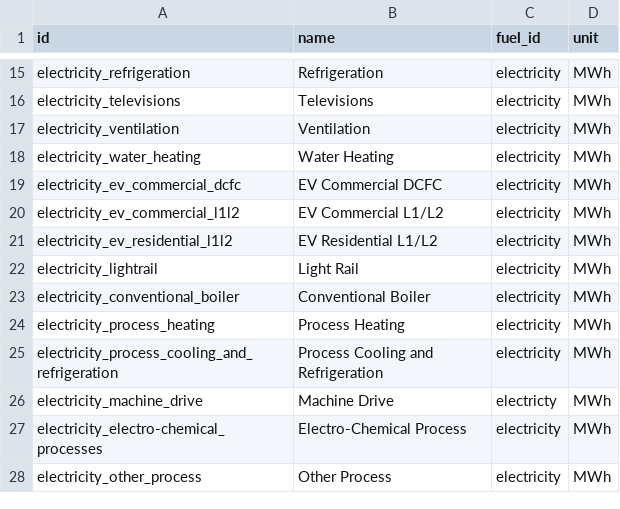
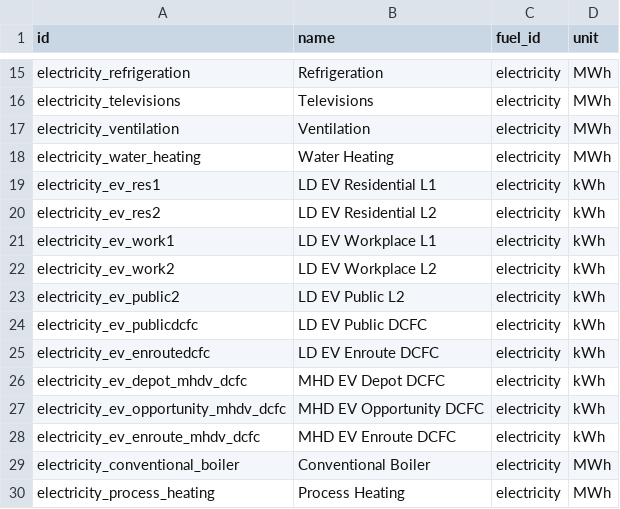
Before and after one commit to dsgrid/dsgrid-project-DECARB, a CSV file: project/dimensions/enduses.csv, drawn as a sheet; only a part is shown, gaps mark what is left out; the shorter side is filled out with more unchanged rows.

Commit message:
Update enduses.csv

```diff
--- a/project/dimensions/enduses.csv
+++ b/project/dimensions/enduses.csv
@@ -18,6 +18,12 @@ electricity_ventilation,Ventilation,electricity,MWh
 electricity_water_heating,Water Heating,electricity,MWh
-electricity_ev_commercial_dcfc,EV Commercial DCFC,electricity,MWh
-electricity_ev_commercial_l1l2,EV Commercial L1/L2,electricity,MWh
-electricity_ev_residential_l1l2,EV Residential L1/L2,electricity,MWh
-electricity_lightrail,Light Rail,electricity,MWh
+electricity_ev_res1,LD EV Residential L1,electricity,kWh
+electricity_ev_res2,LD EV Residential L2,electricity,kWh
+electricity_ev_work1,LD EV Workplace L1,electricity,kWh
+electricity_ev_work2,LD EV Workplace L2,electricity,kWh
+electricity_ev_public2,LD EV Public L2,electricity,kWh
+electricity_ev_publicdcfc,LD EV Public DCFC,electricity,kWh
+electricity_ev_enroutedcfc,LD EV Enroute DCFC,electricity,kWh
+electricity_ev_depot_mhdv_dcfc,MHD EV Depot DCFC,electricity,kWh
+electricity_ev_opportunity_mhdv_dcfc,MHD EV Opportunity DCFC,electricity,kWh
+electricity_ev_enroute_mhdv_dcfc,MHD EV Enroute DCFC,electricity,kWh
 electricity_conventional_boiler,Conventional Boiler,electricity,MWh
```
